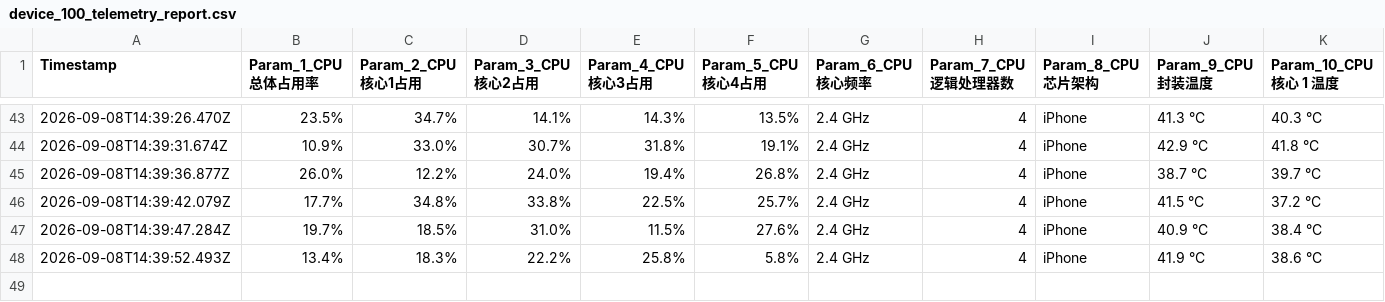
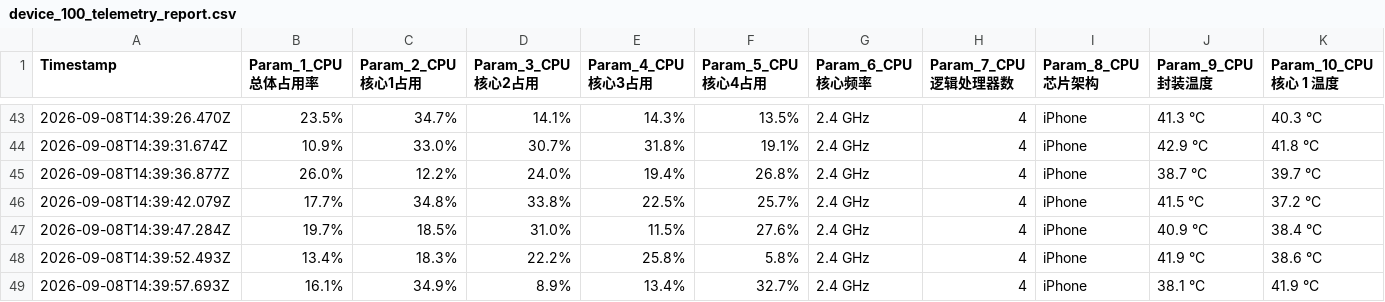
Before and after one commit to chantianseng/gps_location_name, a CSV file: device_100_telemetry_report.csv, drawn as a sheet; only a part is shown, gaps mark what is left out; rows hold the shown columns only; the diff names each change by its address in the sheet, - before the commit and + after, or states it on an @@ line.

Commit message:
10Hz Telemetry report update at 2026-09-08T14:39:57.693Z

```diff
--- a/device_100_telemetry_report.csv
+++ b/device_100_telemetry_report.csv
+row 49: 2026-09-08T14:39:57.693Z | 16.1% | 34.9% | 8.9% | 13.4% | 32.7% | 2.4 GHz | 4 | iPhone | 38.1 °C | 41.9 °C
```
